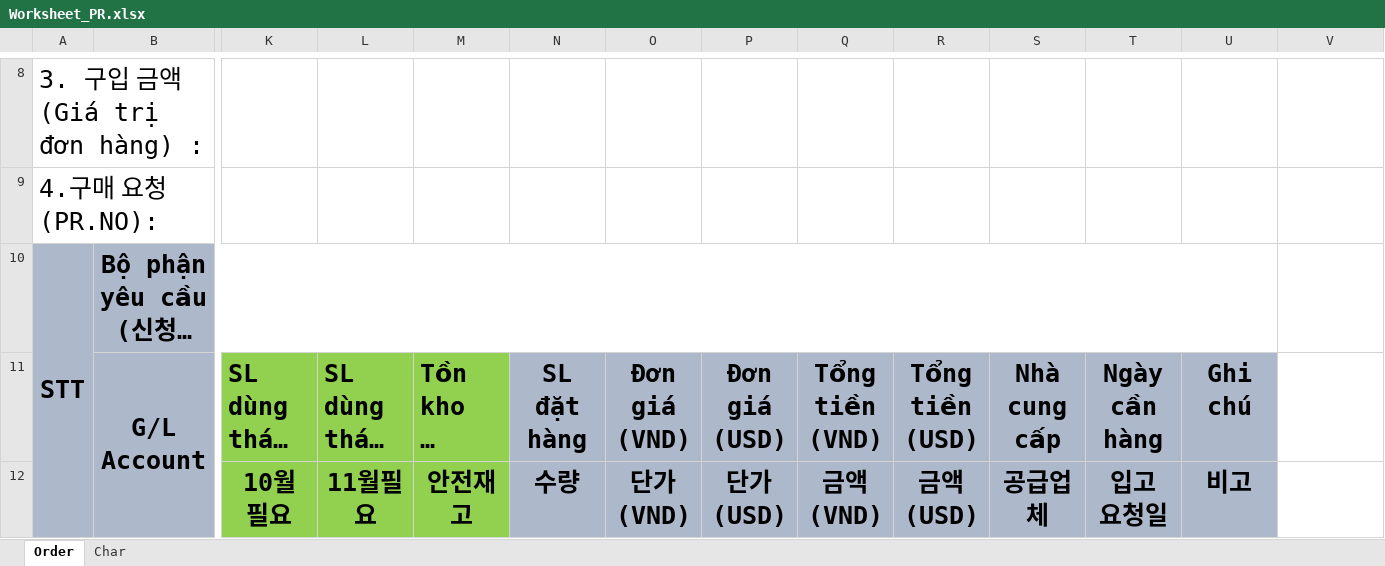
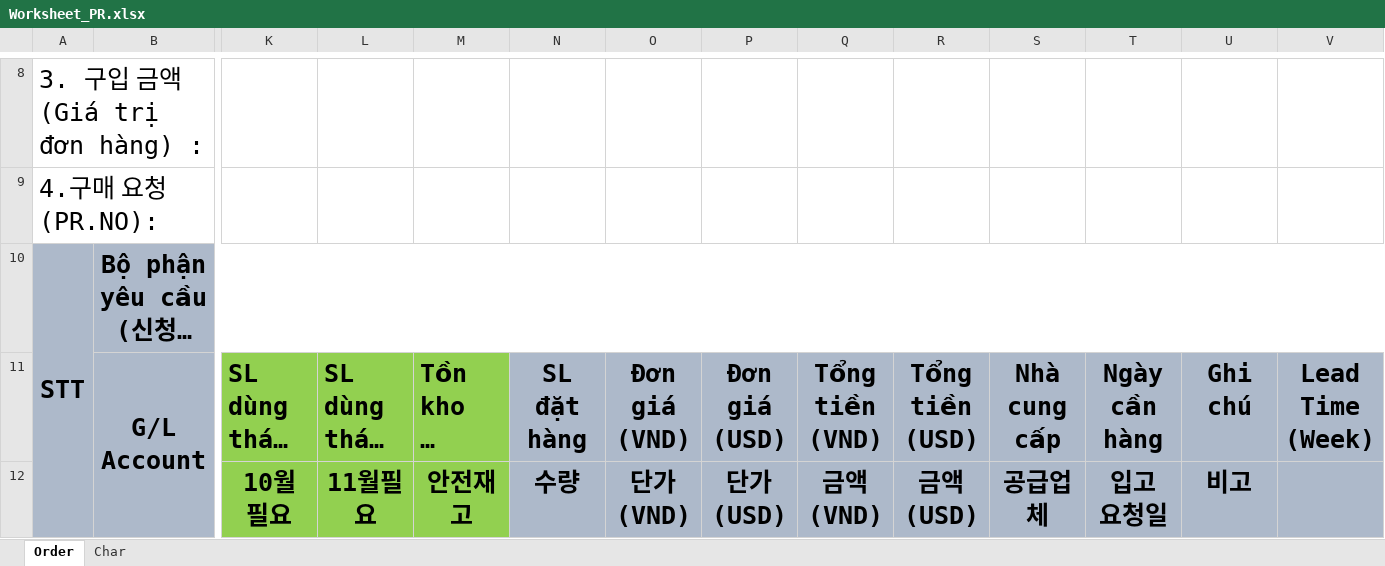
Before and after one commit to DangLinh92/SPE, an Excel workbook: WISOL.UI/Worksheet_PR.xlsx, sheet Order, drawn as a sheet; only a part is shown, gaps mark what is left out; long unchanged cells end in …; values as stored, in another font and other column widths than the file's, no borders; charts and pictures not drawn; the diff names each change by its address in the sheet, - before the commit and + after, or states it on an @@ line.

```diff
--- a/WISOL.UI/Worksheet_PR.xlsx (sheet Order)
+++ b/WISOL.UI/Worksheet_PR.xlsx (sheet Order)
-B10:U10 merged
+B10:V10 merged
-V10:V12 fill: none
+V10:V12 fill: #ADB9CA
-V11: (empty)
+V11: Lead Time (Week)
```
Also changed, not shown: charts or pictures, WISOL.UI/DAILY_ACTUAL_PRODUCT_SMT.xlsx, WISOL.UI/INPUT_PRICE.xlsx, 24 other files.
